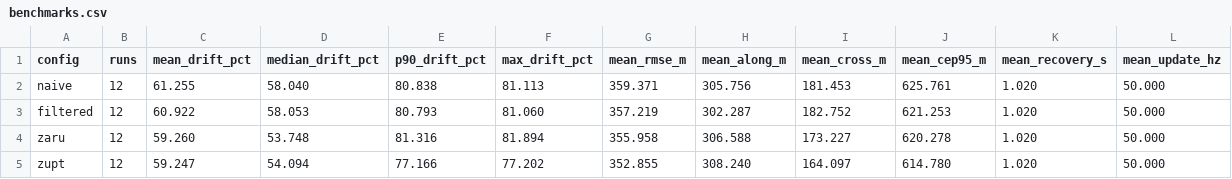
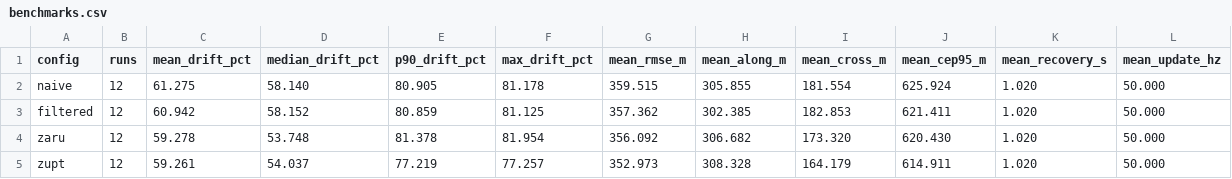
Before and after one commit to utkarshwrks/PathPulse, a CSV file: docs/benchmarks.csv, drawn as a sheet; only a part is shown; the diff covers the shown part only; the diff names each change by its address in the sheet, - before the commit and + after, or states it on an @@ line.

```diff
--- a/docs/benchmarks.csv
+++ b/docs/benchmarks.csv
-C2 (mean_drift_pct): 61.255
+C2 (mean_drift_pct): 61.275
-D2 (median_drift_pct): 58.040
+D2 (median_drift_pct): 58.140
-E2 (p90_drift_pct): 80.838
+E2 (p90_drift_pct): 80.905
-F2 (max_drift_pct): 81.113
+F2 (max_drift_pct): 81.178
-G2 (mean_rmse_m): 359.371
+G2 (mean_rmse_m): 359.515
-H2 (mean_along_m): 305.756
+H2 (mean_along_m): 305.855
-I2 (mean_cross_m): 181.453
+I2 (mean_cross_m): 181.554
-J2 (mean_cep95_m): 625.761
+J2 (mean_cep95_m): 625.924
-C3 (mean_drift_pct): 60.922
+C3 (mean_drift_pct): 60.942
-D3 (median_drift_pct): 58.053
+D3 (median_drift_pct): 58.152
-E3 (p90_drift_pct): 80.793
+E3 (p90_drift_pct): 80.859
-F3 (max_drift_pct): 81.060
+F3 (max_drift_pct): 81.125
-G3 (mean_rmse_m): 357.219
+G3 (mean_rmse_m): 357.362
-H3 (mean_along_m): 302.287
+H3 (mean_along_m): 302.385
-I3 (mean_cross_m): 182.752
+I3 (mean_cross_m): 182.853
-J3 (mean_cep95_m): 621.253
+J3 (mean_cep95_m): 621.411
-C4 (mean_drift_pct): 59.260
+C4 (mean_drift_pct): 59.278
-E4 (p90_drift_pct): 81.316
+E4 (p90_drift_pct): 81.378
-F4 (max_drift_pct): 81.894
+F4 (max_drift_pct): 81.954
-G4 (mean_rmse_m): 355.958
+G4 (mean_rmse_m): 356.092
-H4 (mean_along_m): 306.588
+H4 (mean_along_m): 306.682
-I4 (mean_cross_m): 173.227
+I4 (mean_cross_m): 173.320
-J4 (mean_cep95_m): 620.278
+J4 (mean_cep95_m): 620.430
-C5 (mean_drift_pct): 59.247
+C5 (mean_drift_pct): 59.261
-D5 (median_drift_pct): 54.094
+D5 (median_drift_pct): 54.037
-E5 (p90_drift_pct): 77.166
+E5 (p90_drift_pct): 77.219
-F5 (max_drift_pct): 77.202
+F5 (max_drift_pct): 77.257
-G5 (mean_rmse_m): 352.855
+G5 (mean_rmse_m): 352.973
-H5 (mean_along_m): 308.240
+H5 (mean_along_m): 308.328
-I5 (mean_cross_m): 164.097
+I5 (mean_cross_m): 164.179
-J5 (mean_cep95_m): 614.780
+J5 (mean_cep95_m): 614.911
```
Also changed, not shown: 41 edited cells elsewhere in this file, 49 other files.
